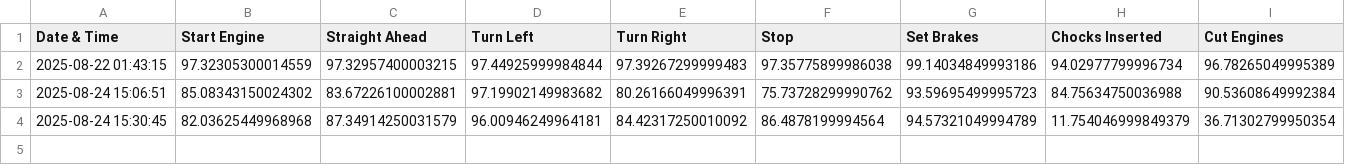
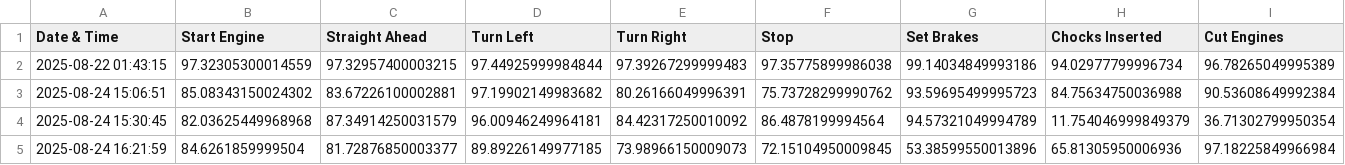
Before and after one commit to franciskendrick/AeroVision, a CSV file: Ground Aircraft Marshalling Simulator/scores.csv, drawn as a sheet; only a part is shown; rows hold the shown columns only; the diff names each change by its address in the sheet, - before the commit and + after, or states it on an @@ line.

```diff
--- a/Ground Aircraft Marshalling Simulator/scores.csv
+++ b/Ground Aircraft Marshalling Simulator/scores.csv
+row 5: 2025-08-24 16:21:59 | 84.6261859999504 | 81.72876850003377 | 89.89226149977185 | 73.98966150009073 | 72.15104950009845 | 53.38599550013896 | 65.81305950006936 | 97.18225849966984
```
Also changed, not shown: 1 other file.
